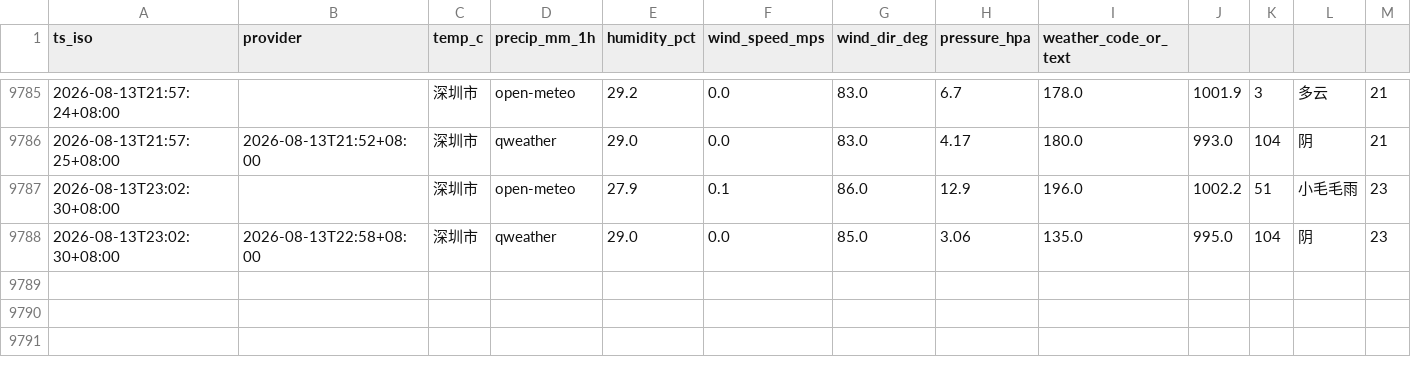
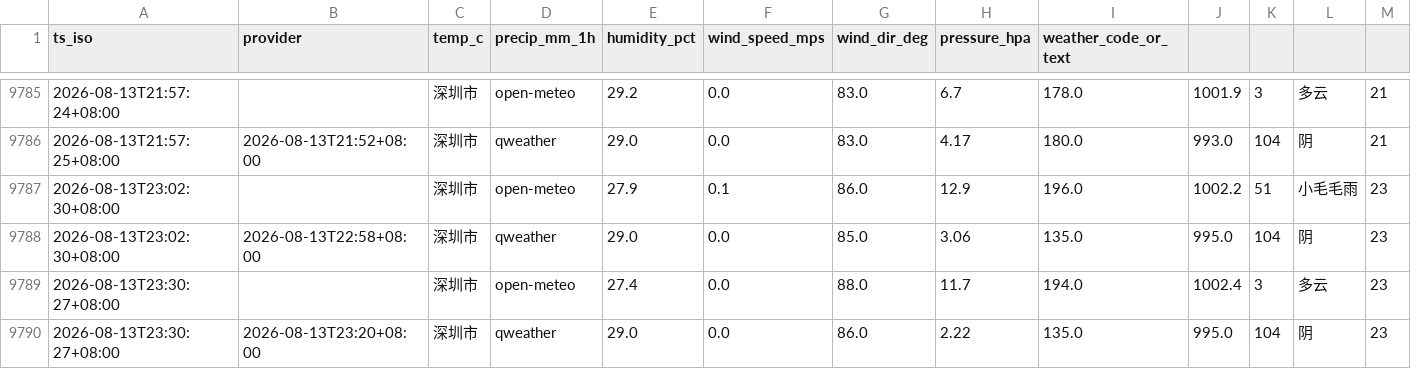
Before and after one commit to INKXXXXYY/shenzhen-weather-collector, a CSV file: weather_log.csv, drawn as a sheet; only a part is shown, gaps mark what is left out; rows hold the shown columns only; the diff names each change by its address in the sheet, - before the commit and + after, or states it on an @@ line.

```diff
--- a/weather_log.csv
+++ b/weather_log.csv
+row 9789: 2026-08-13T23:30:27+08:00 |  | 深圳市 | open-meteo | 27.4 | 0.0 | 88.0 | 11.7 | 194.0 | 1002.4 | 3 | 多云 | 23
+row 9790: 2026-08-13T23:30:27+08:00 | 2026-08-13T23:20+08:00 | 深圳市 | qweather | 29.0 | 0.0 | 86.0 | 2.22 | 135.0 | 995.0 | 104 | 阴 | 23
```
